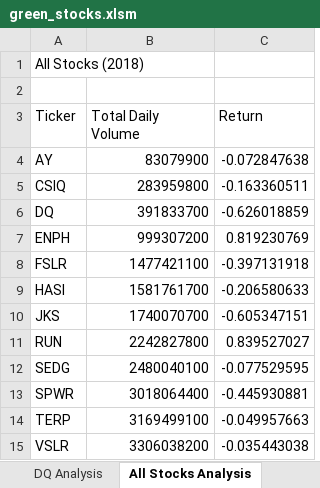
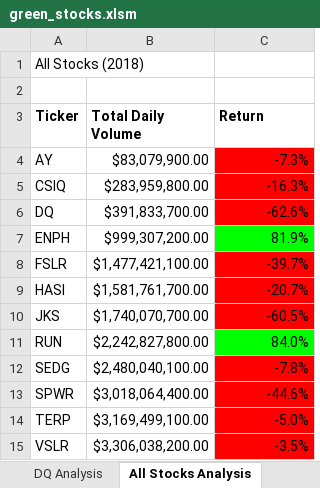
Before and after one commit to aggarwaljuh/stocks-analysis, an Excel workbook: green_stocks.xlsm, sheet All Stocks Analysis, drawn as a sheet; values as stored, in another font and other column widths than the file's, no borders; the diff names each change by its address in the sheet, - before the commit and + after, or states it on an @@ line.

Commit message:
After 2.4.2

```diff
--- a/green_stocks.xlsm (sheet All Stocks Analysis)
+++ b/green_stocks.xlsm (sheet All Stocks Analysis)
-A3:C3 bold: off
+A3:C3 bold: on
-B4 (Total Daily Volume): 83079900
+B4 (Total Daily Volume): $83,079,900.00
-C4 (Return): -0.072847638
+C4 (Return): -7.3%
-C4:C6 fill: none
+C4:C6 fill: #FF0000
-B5 (Total Daily Volume): 283959800
+B5 (Total Daily Volume): $283,959,800.00
-C5 (Return): -0.163360511
+C5 (Return): -16.3%
-B6 (Total Daily Volume): 391833700
+B6 (Total Daily Volume): $391,833,700.00
-C6 (Return): -0.626018859
+C6 (Return): -62.6%
-B7 (Total Daily Volume): 999307200
+B7 (Total Daily Volume): $999,307,200.00
-C7 (Return): 0.819230769
+C7 (Return): 81.9%
-C7 fill: none
+C7 fill: #00FF00
-B8 (Total Daily Volume): 1477421100
+B8 (Total Daily Volume): $1,477,421,100.00
-C8 (Return): -0.397131918
+C8 (Return): -39.7%
-C8:C10 fill: none
+C8:C10 fill: #FF0000
-B9 (Total Daily Volume): 1581761700
+B9 (Total Daily Volume): $1,581,761,700.00
-C9 (Return): -0.206580633
+C9 (Return): -20.7%
-B10 (Total Daily Volume): 1740070700
+B10 (Total Daily Volume): $1,740,070,700.00
-C10 (Return): -0.605347151
+C10 (Return): -60.5%
-B11 (Total Daily Volume): 2242827800
+B11 (Total Daily Volume): $2,242,827,800.00
-C11 (Return): 0.839527027
+C11 (Return): 84.0%
-C11 fill: none
+C11 fill: #00FF00
-B12 (Total Daily Volume): 2480040100
+B12 (Total Daily Volume): $2,480,040,100.00
-C12 (Return): -0.077529595
+C12 (Return): -7.8%
-C12:C15 fill: none
+C12:C15 fill: #FF0000
-B13 (Total Daily Volume): 3018064400
+B13 (Total Daily Volume): $3,018,064,400.00
-C13 (Return): -0.445930881
+C13 (Return): -44.6%
-B14 (Total Daily Volume): 3169499100
+B14 (Total Daily Volume): $3,169,499,100.00
-C14 (Return): -0.049957663
+C14 (Return): -5.0%
-B15 (Total Daily Volume): 3306038200
+B15 (Total Daily Volume): $3,306,038,200.00
-C15 (Return): -0.035443038
+C15 (Return): -3.5%
```
